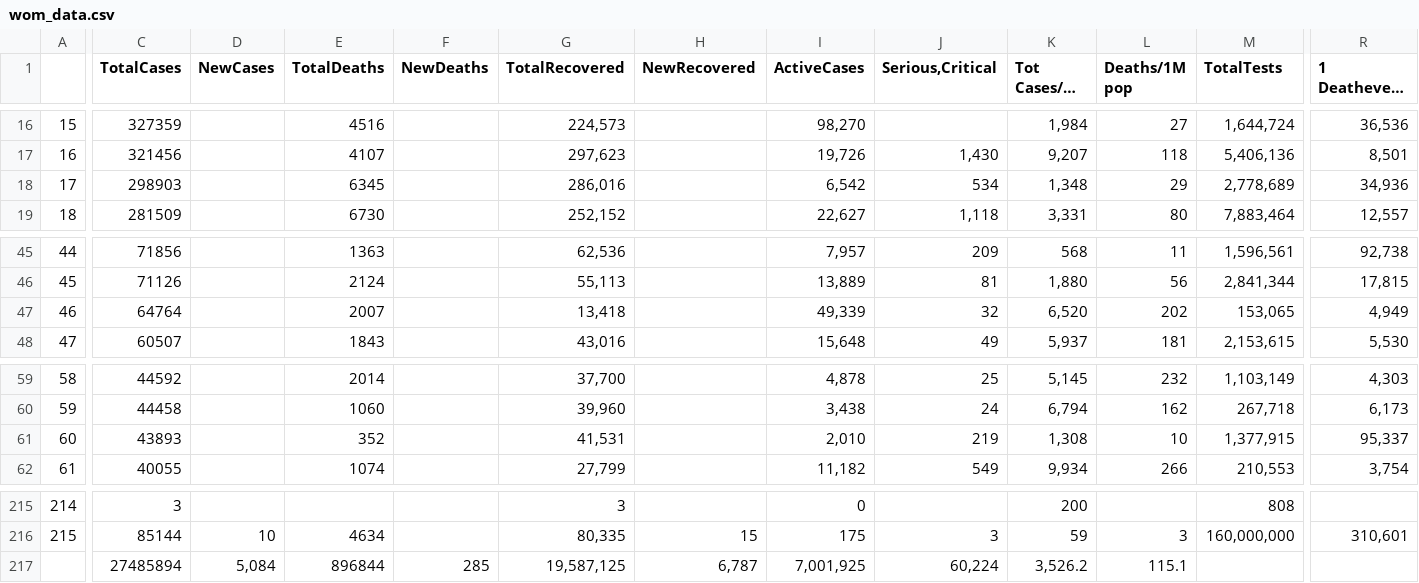
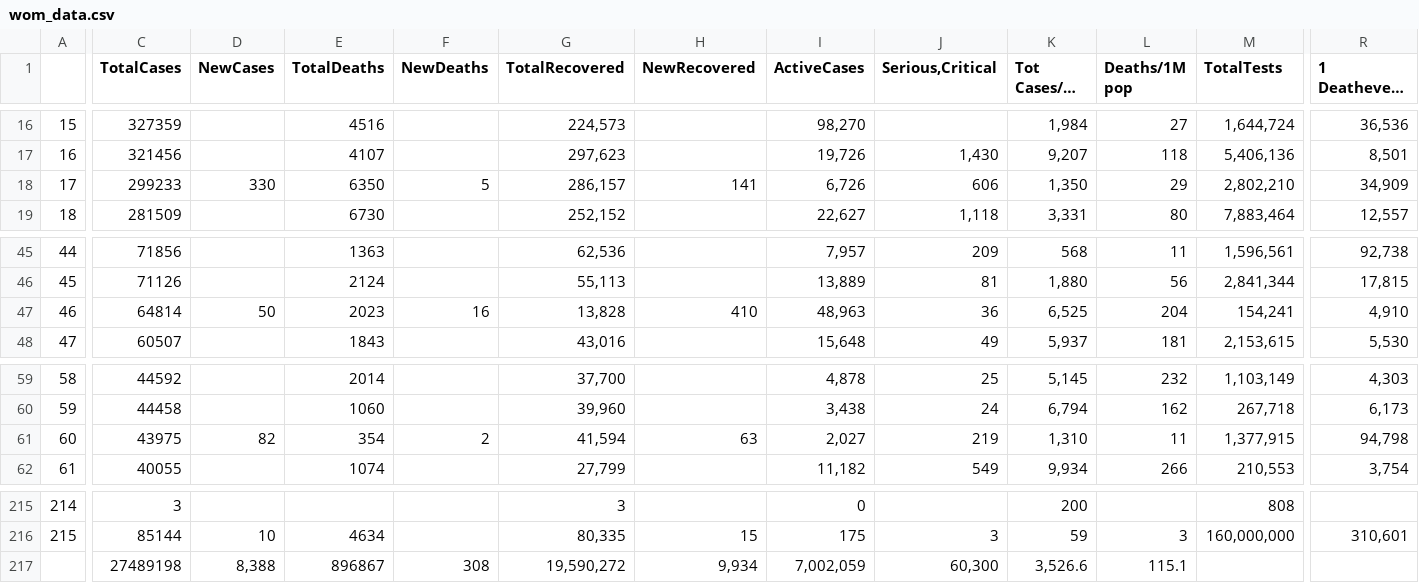
Before and after one commit to iMEdD-Lab/open-data, a CSV file: COVID-19/wom_data.csv, drawn as a sheet; only a part is shown, gaps mark what is left out; long unchanged cells end in …; removed rows and columns are numbered as before the commit, all else as after; rows hold the shown columns only; the diff covers the shown part only; the diff names each change by its address in the sheet, - before the commit and + after, or states it on an @@ line.

```diff
--- a/COVID-19/wom_data.csv
+++ b/COVID-19/wom_data.csv
-C18 (TotalCases): 298903
+C18 (TotalCases): 299233
-D18 (NewCases): (empty)
+D18 (NewCases): 330
-E18 (TotalDeaths): 6345
+E18 (TotalDeaths): 6350
-F18 (NewDeaths): (empty)
+F18 (NewDeaths): 5
-G18 (TotalRecovered): 286,016
+G18 (TotalRecovered): 286,157
-H18 (NewRecovered): (empty)
+H18 (NewRecovered): 141
-I18 (ActiveCases): 6,542
+I18 (ActiveCases): 6,726
-J18 (Serious,Critical): 534
+J18 (Serious,Critical): 606
-K18 (Tot Cases/1M pop): 1,348
+K18 (Tot Cases/1M pop): 1,350
-M18 (TotalTests): 2,778,689
+M18 (TotalTests): 2,802,210
-R18 (1 Deathevery X ppl): 34,936
+R18 (1 Deathevery X ppl): 34,909
-C47 (TotalCases): 64764
+C47 (TotalCases): 64814
-D47 (NewCases): (empty)
+D47 (NewCases): 50
-E47 (TotalDeaths): 2007
+E47 (TotalDeaths): 2023
-F47 (NewDeaths): (empty)
+F47 (NewDeaths): 16
-G47 (TotalRecovered): 13,418
+G47 (TotalRecovered): 13,828
-H47 (NewRecovered): (empty)
+H47 (NewRecovered): 410
-I47 (ActiveCases): 49,339
+I47 (ActiveCases): 48,963
-J47 (Serious,Critical): 32
+J47 (Serious,Critical): 36
-K47 (Tot Cases/1M pop): 6,520
+K47 (Tot Cases/1M pop): 6,525
-L47 (Deaths/1M pop): 202
+L47 (Deaths/1M pop): 204
-M47 (TotalTests): 153,065
+M47 (TotalTests): 154,241
-R47 (1 Deathevery X ppl): 4,949
+R47 (1 Deathevery X ppl): 4,910
-C61 (TotalCases): 43893
+C61 (TotalCases): 43975
-D61 (NewCases): (empty)
+D61 (NewCases): 82
-E61 (TotalDeaths): 352
+E61 (TotalDeaths): 354
-F61 (NewDeaths): (empty)
+F61 (NewDeaths): 2
-G61 (TotalRecovered): 41,531
+G61 (TotalRecovered): 41,594
-H61 (NewRecovered): (empty)
+H61 (NewRecovered): 63
-I61 (ActiveCases): 2,010
+I61 (ActiveCases): 2,027
-K61 (Tot Cases/1M pop): 1,308
+K61 (Tot Cases/1M pop): 1,310
-L61 (Deaths/1M pop): 10
+L61 (Deaths/1M pop): 11
-R61 (1 Deathevery X ppl): 95,337
+R61 (1 Deathevery X ppl): 94,798
-row 217:  | 27485894 | 5,084 | 896844 | 285 | 19,587,125 | 6,787 | 7,001,925 | 60,224 | 3,526.2 | 115.1
+row 217:  | 27489198 | 8,388 | 896867 | 308 | 19,590,272 | 9,934 | 7,002,059 | 60,300 | 3,526.6 | 115.1
```
Also changed, not shown: 30 edited cells elsewhere in this file, COVID-19/alerts.csv, 30 other files.
